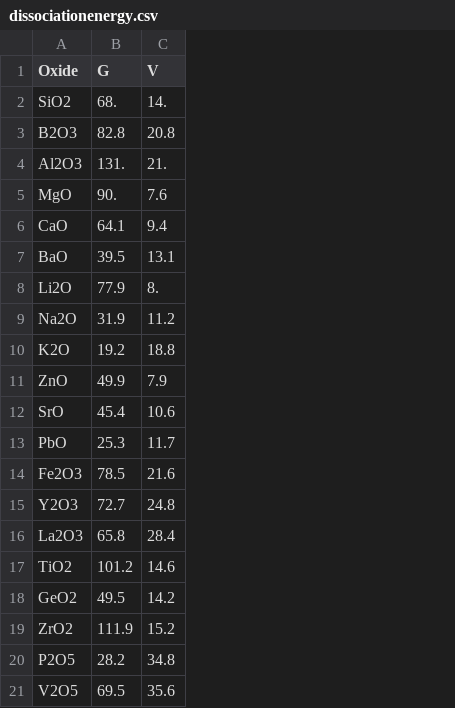
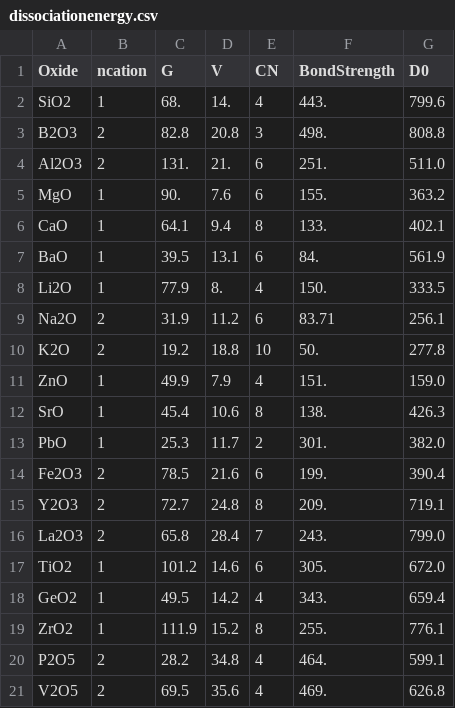
Before and after one commit to franck-pigeonneau/deeplearningforglass, a CSV file: dissociationenergy.csv, drawn as a sheet; the diff names each change by its address in the sheet, - before the commit and + after, or states it on an @@ line.

Commit message:
Add files via upload
Add new properties

```diff
--- a/dissociationenergy.csv
+++ b/dissociationenergy.csv
+column B (ncation), rows 2-21: 1 | 2 | 2 | 1 | 1 | 1 | 1 | 2 | 2 | 1 | 1 | 1 | 2 | 2 | 2 | 1 | 1 | 1 | 2 | 2
+column E (CN), rows 2-21: 4 | 3 | 6 | 6 | 8 | 6 | 4 | 6 | 10 | 4 | 8 | 2 | 6 | 8 | 7 | 6 | 4 | 8 | 4 | 4
+column F (BondStrength), rows 2-21: 443. | 498. | 251. | 155. | 133. | 84. | 150. | 83.71 | 50. | 151. | 138. | 301. | 199. | 209. | 243. | 305. | 343. | 255. | 464. | 469.
+column G (D0), rows 2-21: 799.6 | 808.8 | 511.0 | 363.2 | 402.1 | 561.9 | 333.5 | 256.1 | 277.8 | 159.0 | 426.3 | 382.0 | 390.4 | 719.1 | 799.0 | 672.0 | 659.4 | 776.1 | 599.1 | 626.8
```
